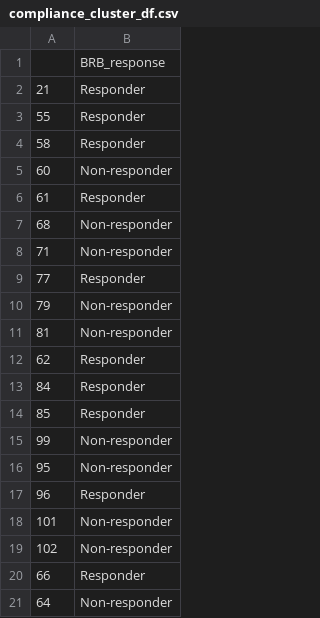
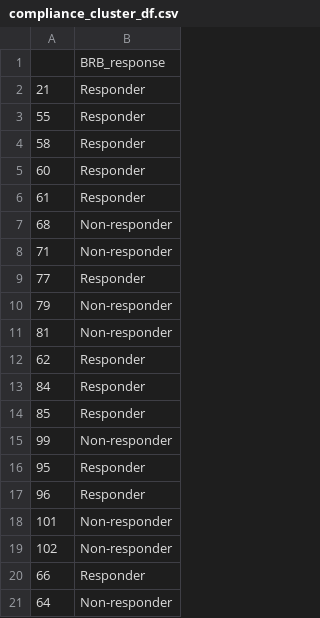
Before and after one commit to spakowiczlab/bewell, a CSV file: data/derived/compliance_cluster_df.csv, drawn as a sheet.

```diff
--- a/data/derived/compliance_cluster_df.csv
+++ b/data/derived/compliance_cluster_df.csv
@@ -4,3 +4,3 @@
 "58","Responder"
-"60","Non-responder"
+"60","Responder"
 "61","Responder"
@@ -15,3 +15,3 @@
 "99","Non-responder"
-"95","Non-responder"
+"95","Responder"
 "96","Responder"
```
Also changed, not shown: data/derived/rb_tb_wide.csv, 52 other files.
